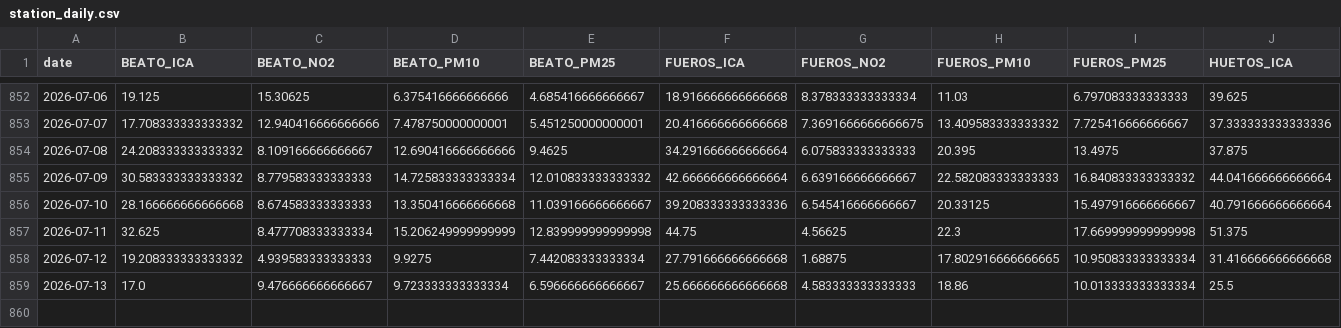
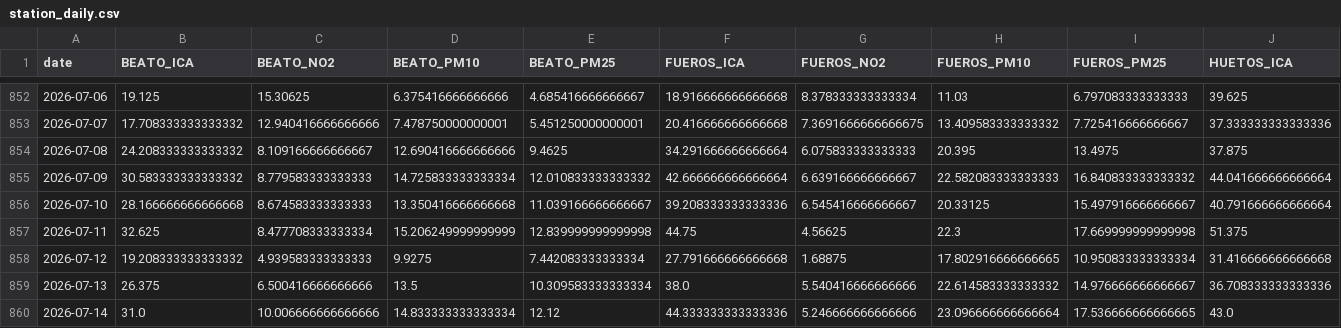
Before and after one commit to eortas/Gasteiz_air_quality, a CSV file: data/processed/station_daily.csv, drawn as a sheet; only a part is shown, gaps mark what is left out; removed rows and columns are numbered as before the commit, all else as after; rows hold the shown columns only; the diff names each change by its address in the sheet, - before the commit and + after, or states it on an @@ line.

```diff
--- a/data/processed/station_daily.csv
+++ b/data/processed/station_daily.csv
-row 859: 2026-07-13 | 17.0 | 9.476666666666667 | 9.723333333333334 | 6.596666666666667 | 25.666666666666668 | 4.583333333333333 | 18.86 | 10.013333333333334 | 25.5
+row 859: 2026-07-13 | 26.375 | 6.500416666666666 | 13.5 | 10.309583333333334 | 38.0 | 5.540416666666666 | 22.614583333333332 | 14.976666666666667 | 36.708333333333336
+row 860: 2026-07-14 | 31.0 | 10.006666666666666 | 14.833333333333334 | 12.12 | 44.333333333333336 | 5.246666666666666 | 23.096666666666664 | 17.536666666666665 | 43.0
```
Also changed, not shown: 40 other files.
